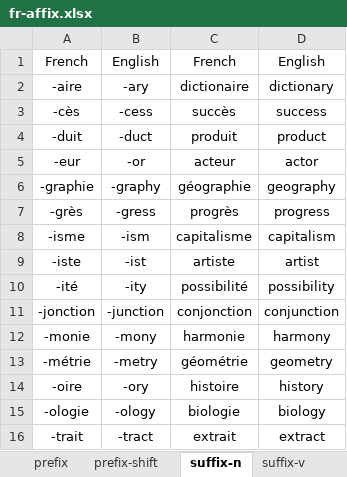
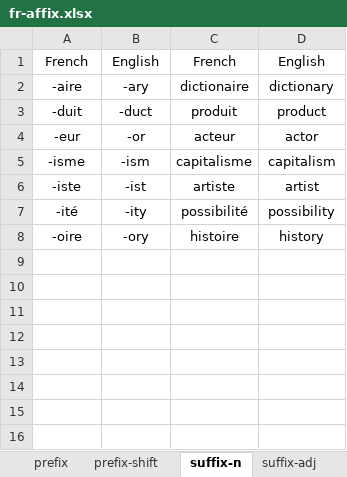
Before and after one commit to ivaquero/lang-romance, an Excel workbook: fr/fr-affix.xlsx, sheet suffix-n, drawn as a sheet; values as stored, in another font and other column widths than the file's, no borders; the diff names each change by its address in the sheet, - before the commit and + after, or states it on an @@ line.

```diff
--- a/fr/fr-affix.xlsx (sheet suffix-n)
+++ b/fr/fr-affix.xlsx (sheet suffix-n)
-row 3: -cès | -cess | succès | success
-row 6: -graphie | -graphy | géographie | geography
-row 7: -grès | -gress | progrès | progress
-row 11: -jonction | -junction | conjonction | conjunction
-row 12: -monie | -mony | harmonie | harmony
-row 13: -métrie | -metry | géométrie | geometry
-row 15: -ologie | -ology | biologie | biology
-row 16: -trait | -tract | extrait | extract
```
Also changed, not shown: sheet suffix-v, sheet suffix-adj, sheet prefix-shift, other sheet tabs, es/es-affix.xlsx.
